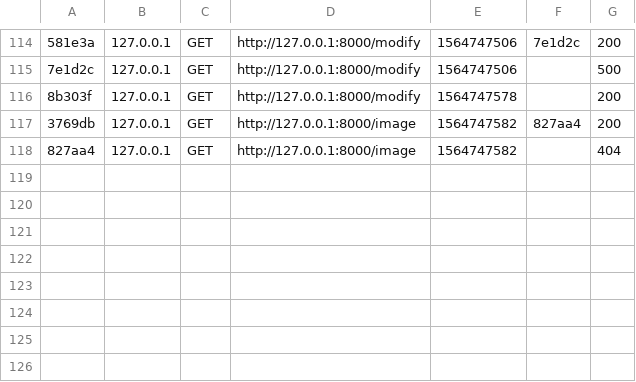
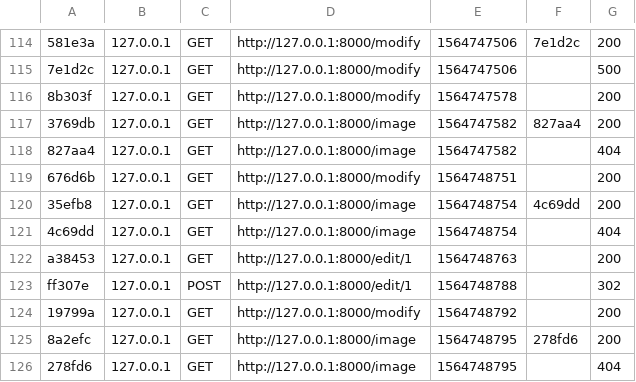
Before and after one commit to GyarmatiAdam/FSWD60-Adam-Gyarmati-CodeReview13, a CSV file: var/cache/dev/profiler/index.csv, drawn as a sheet; only a part is shown, gaps mark what is left out; the diff names each change by its address in the sheet, - before the commit and + after, or states it on an @@ line.

Commit message:
modify enabled

```diff
--- a/var/cache/dev/profiler/index.csv
+++ b/var/cache/dev/profiler/index.csv
+row 119: 676d6b | 127.0.0.1 | GET | http://127.0.0.1:8000/modify | 1564748751 |  | 200
+row 120: 35efb8 | 127.0.0.1 | GET | http://127.0.0.1:8000/image | 1564748754 | 4c69dd | 200
+row 121: 4c69dd | 127.0.0.1 | GET | http://127.0.0.1:8000/image | 1564748754 |  | 404
+row 122: a38453 | 127.0.0.1 | GET | http://127.0.0.1:8000/edit/1 | 1564748763 |  | 200
+row 123: ff307e | 127.0.0.1 | POST | http://127.0.0.1:8000/edit/1 | 1564748788 |  | 302
+row 124: 19799a | 127.0.0.1 | GET | http://127.0.0.1:8000/modify | 1564748792 |  | 200
+row 125: 8a2efc | 127.0.0.1 | GET | http://127.0.0.1:8000/image | 1564748795 | 278fd6 | 200
+row 126: 278fd6 | 127.0.0.1 | GET | http://127.0.0.1:8000/image | 1564748795 |  | 404
```
Also changed, not shown: 22 other files.
